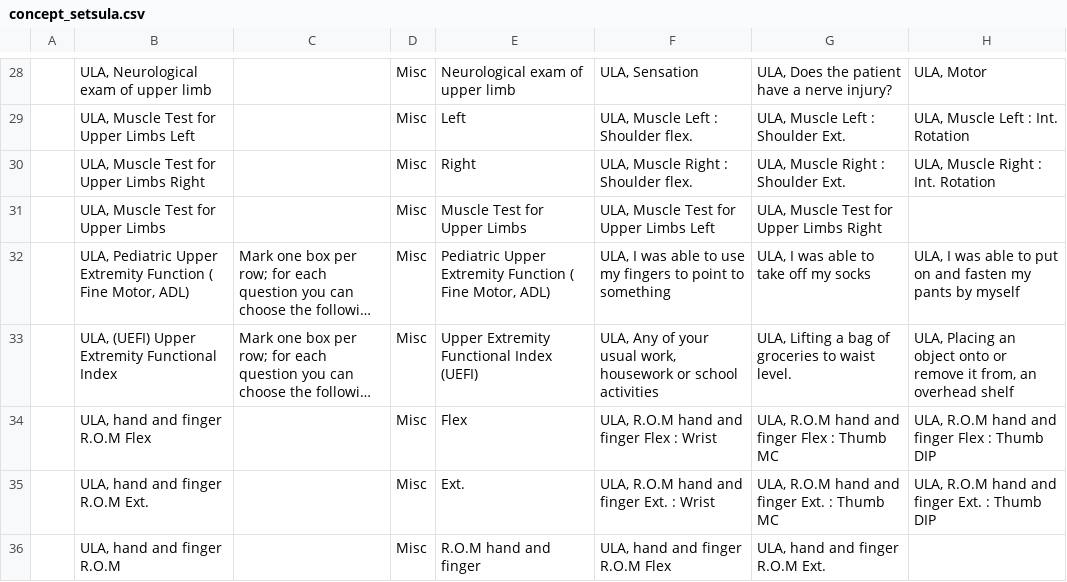
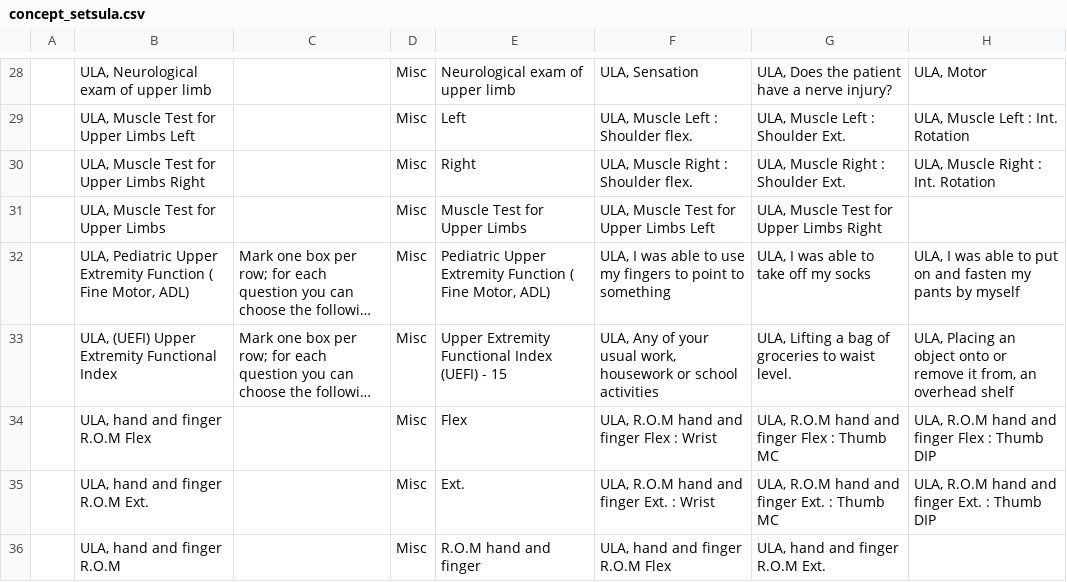
Before and after one commit to trodriguezmsf/amman-config, a CSV file: openmrs/ammancsv/release3.4/concept_setsula.csv, drawn as a sheet; only a part is shown, gaps mark what is left out; long unchanged cells end in …; the diff names each change by its address in the sheet, - before the commit and + after, or states it on an @@ line.

```diff
--- a/openmrs/ammancsv/release3.4/concept_setsula.csv
+++ b/openmrs/ammancsv/release3.4/concept_setsula.csv
-E33: Upper Extremity Functional Index (UEFI)
+E33: Upper Extremity Functional Index (UEFI) - 15
```
Also changed, not shown: openmrs/ammancsv/release3.4/Conceptslla.csv.
